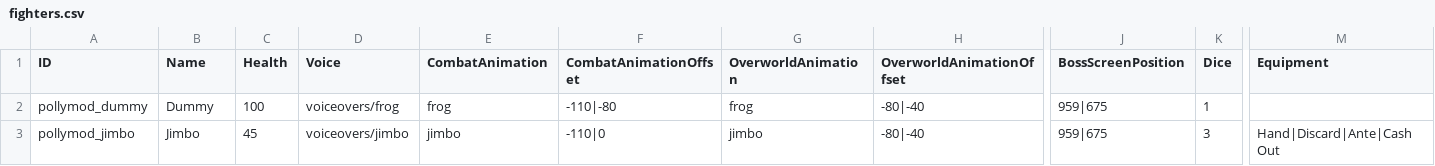
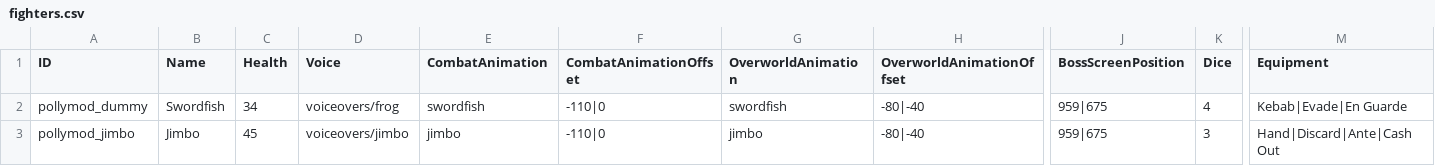
Before and after one commit to Polly224/pollymod, a CSV file: _append/data/text/fighters.csv, drawn as a sheet; only a part is shown, gaps mark what is left out; the diff names each change by its address in the sheet, - before the commit and + after, or states it on an @@ line.

```diff
--- a/_append/data/text/fighters.csv
+++ b/_append/data/text/fighters.csv
-B2 (Name): Dummy
+B2 (Name): Swordfish
-C2 (Health): 100
+C2 (Health): 34
-E2 (CombatAnimation): frog
+E2 (CombatAnimation): swordfish
-F2 (CombatAnimationOffset): -110|-80
+F2 (CombatAnimationOffset): -110|0
-G2 (OverworldAnimation): frog
+G2 (OverworldAnimation): swordfish
-K2 (Dice): 1
+K2 (Dice): 4
-M2 (Equipment): (empty)
+M2 (Equipment): Kebab|Evade|En Guarde
```
Also changed, not shown: _append/data/text/equipment.csv, _merge/data/text/fighters.csv, 14 other files.
